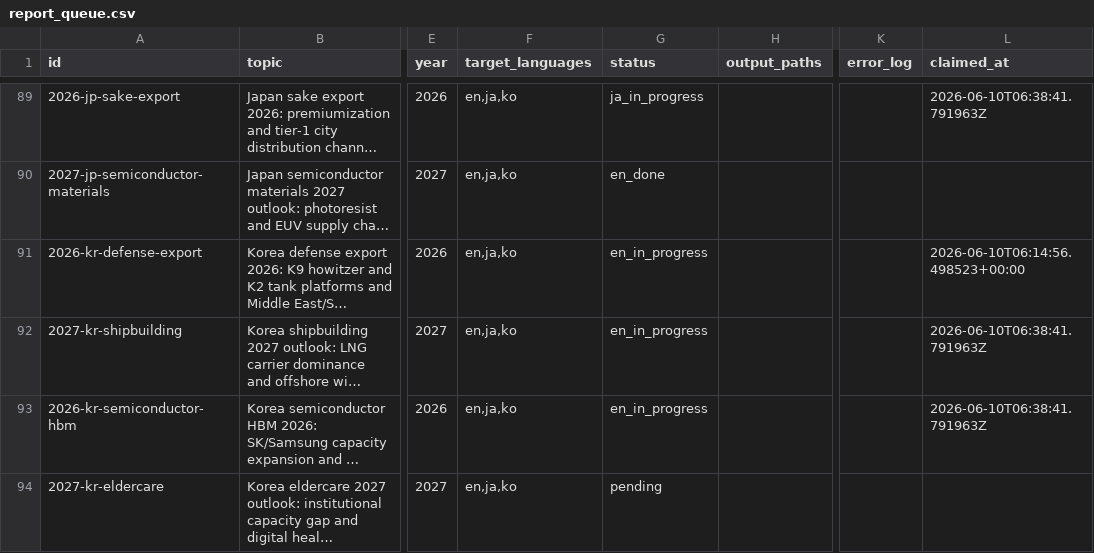
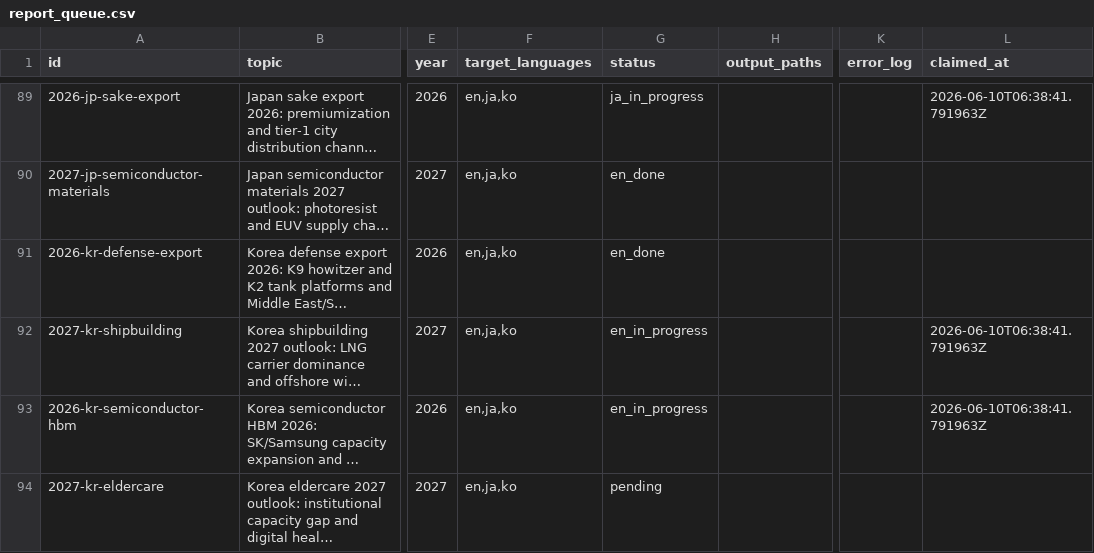
Before and after one commit to henryvn2004-arch/kira-research, a CSV file: data/report_queue.csv, drawn as a sheet; only a part is shown, gaps mark what is left out; long unchanged cells end in …; the diff names each change by its address in the sheet, - before the commit and + after, or states it on an @@ line.

```diff
--- a/data/report_queue.csv
+++ b/data/report_queue.csv
-G91 (status): en_in_progress
+G91 (status): en_done
-L91 (claimed_at): 2026-06-10T06:14:56.498523+00:00
+L91 (claimed_at): (empty)
```
Also changed, not shown: 1 other file.
